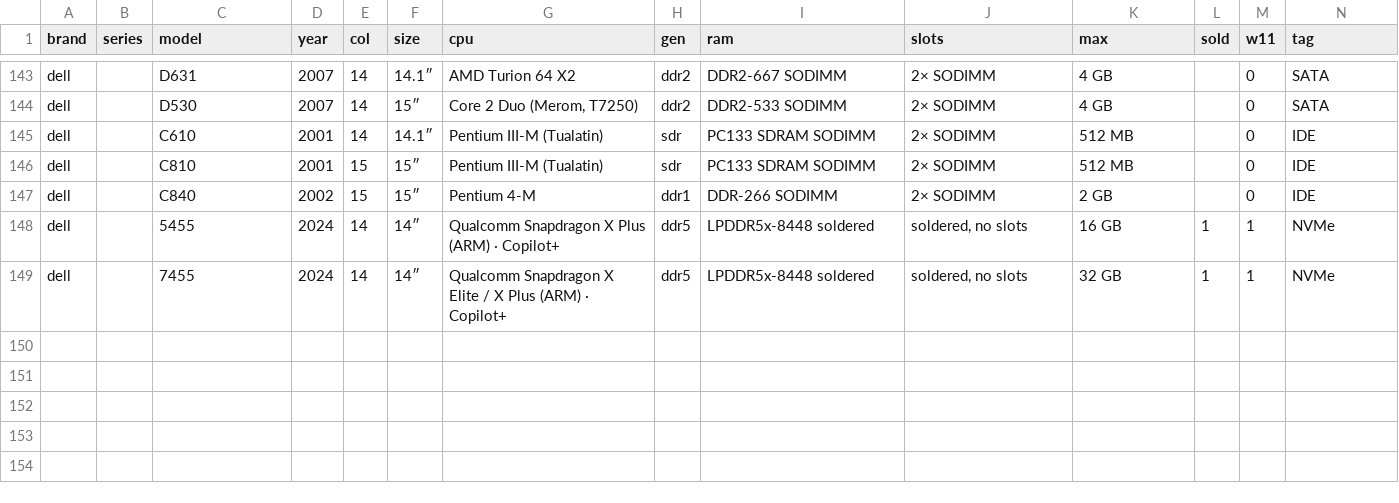
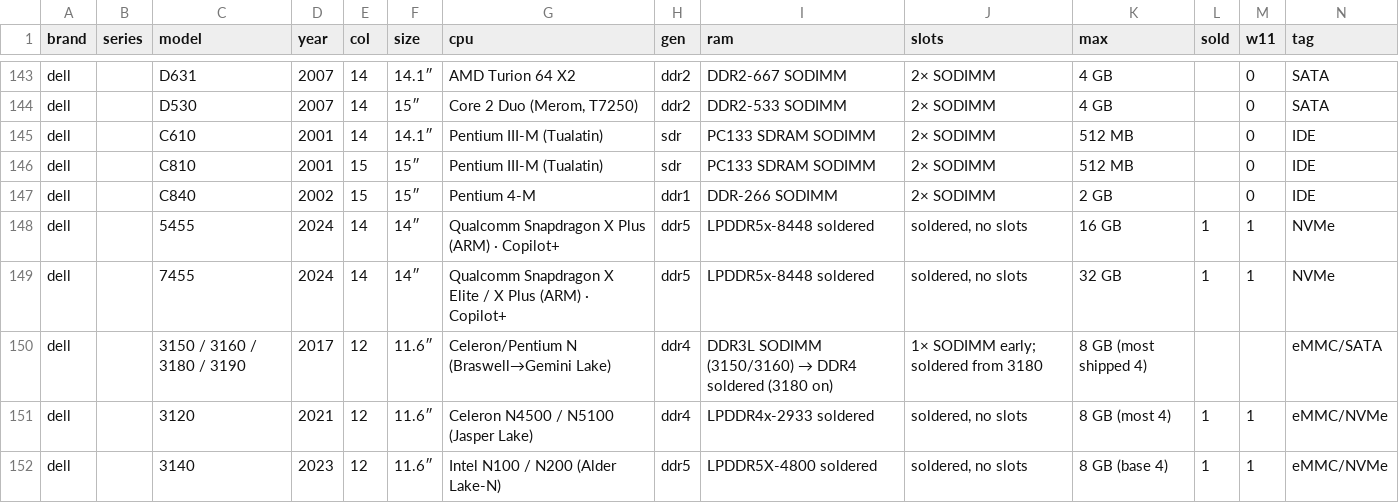
Before and after one commit to Regular-2000/laptop-specs, a CSV file: dell.csv, drawn as a sheet; only a part is shown, gaps mark what is left out; rows hold the shown columns only; the diff names each change by its address in the sheet, - before the commit and + after, or states it on an @@ line.

```diff
--- a/dell.csv
+++ b/dell.csv
+row 150: dell |  | 3150 / 3160 / 3180 / 3190 | 2017 | 12 | 11.6″ | Celeron/Pentium N (Braswell→Gemini Lake) | ddr4 | DDR3L SODIMM (3150/3160) → DDR4 soldered (3180 on) | 1× SODIMM early; soldered from 3180 | 8 GB (most shipped 4) |  |  | eMMC/SATA
+row 151: dell |  | 3120 | 2021 | 12 | 11.6″ | Celeron N4500 / N5100 (Jasper Lake) | ddr4 | LPDDR4x-2933 soldered | soldered, no slots | 8 GB (most 4) | 1 | 1 | eMMC/NVMe
+row 152: dell |  | 3140 | 2023 | 12 | 11.6″ | Intel N100 / N200 (Alder Lake-N) | ddr5 | LPDDR5X-4800 soldered | soldered, no slots | 8 GB (base 4) | 1 | 1 | eMMC/NVMe
```
Also changed, not shown: ebay_prices.csv, 1 other file.
